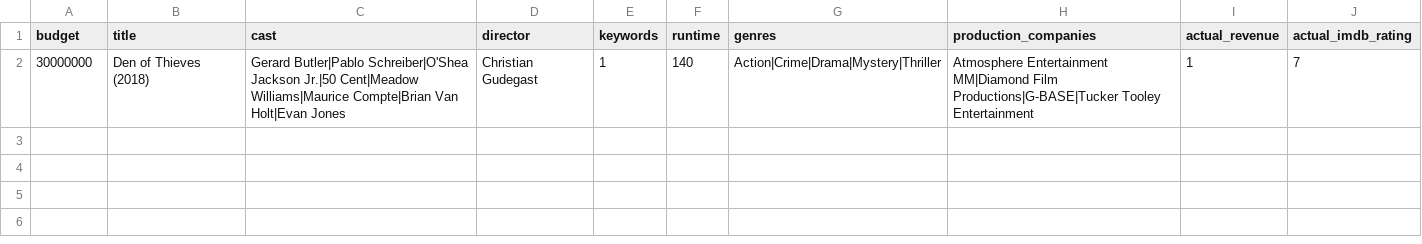
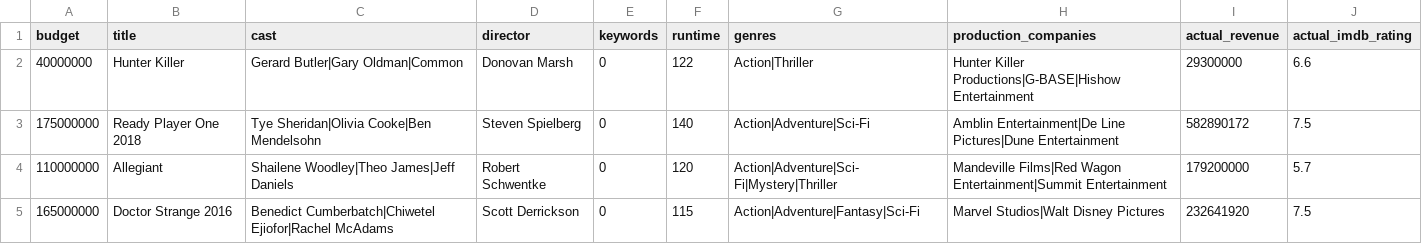
Before and after one commit to wenq89/MovieWitch, a CSV file: toPredict.csv, drawn as a sheet; removed rows and columns are numbered as before the commit, all else as after; the diff names each change by its address in the sheet, - before the commit and + after, or states it on an @@ line.

Commit message:
revenue

```diff
--- a/toPredict.csv
+++ b/toPredict.csv
-row 2: 30000000 | Den of Thieves (2018) | Gerard Butler|Pablo Schreiber|O'Shea Jackson Jr.|50 Cent|Meadow Williams|Maurice Compte|Brian Van Holt|Evan Jones | Christian Gudegast | 1 | 140 | Action|Crime|Drama|Mystery|Thriller | Atmosphere Entertainment MM|Diamond Film Productions|G-BASE|Tucker Tooley Entertainment | 1 | 7
+row 2: 40000000 | Hunter Killer | Gerard Butler|Gary Oldman|Common | Donovan Marsh | 0 | 122 | Action|Thriller | Hunter Killer Productions|G-BASE|Hishow Entertainment | 29300000 | 6.6
+row 3: 175000000 | Ready Player One 2018 | Tye Sheridan|Olivia Cooke|Ben Mendelsohn | Steven Spielberg | 0 | 140 | Action|Adventure|Sci-Fi | Amblin Entertainment|De Line Pictures|Dune Entertainment | 582890172 | 7.5
+row 4: 110000000 | Allegiant | Shailene Woodley|Theo James|Jeff Daniels | Robert Schwentke | 0 | 120 | Action|Adventure|Sci-Fi|Mystery|Thriller | Mandeville Films|Red Wagon Entertainment|Summit Entertainment | 179200000 | 5.7
+row 5: 165000000 | Doctor Strange 2016 | Benedict Cumberbatch|Chiwetel Ejiofor|Rachel McAdams | Scott Derrickson | 0 | 115 | Action|Adventure|Fantasy|Sci-Fi | Marvel Studios|Walt Disney Pictures | 232641920 | 7.5
```
Also changed, not shown: 1 other file.
